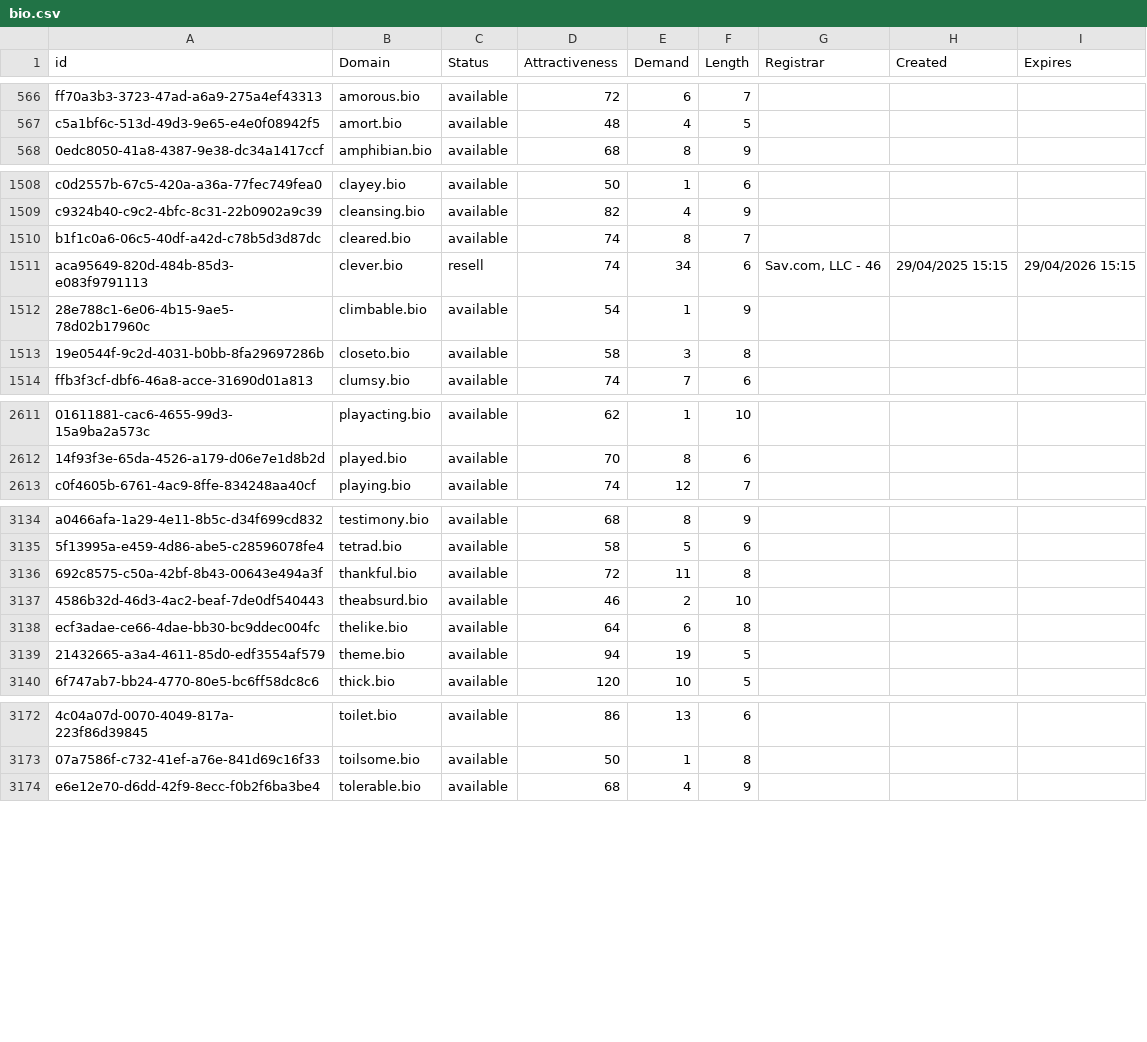
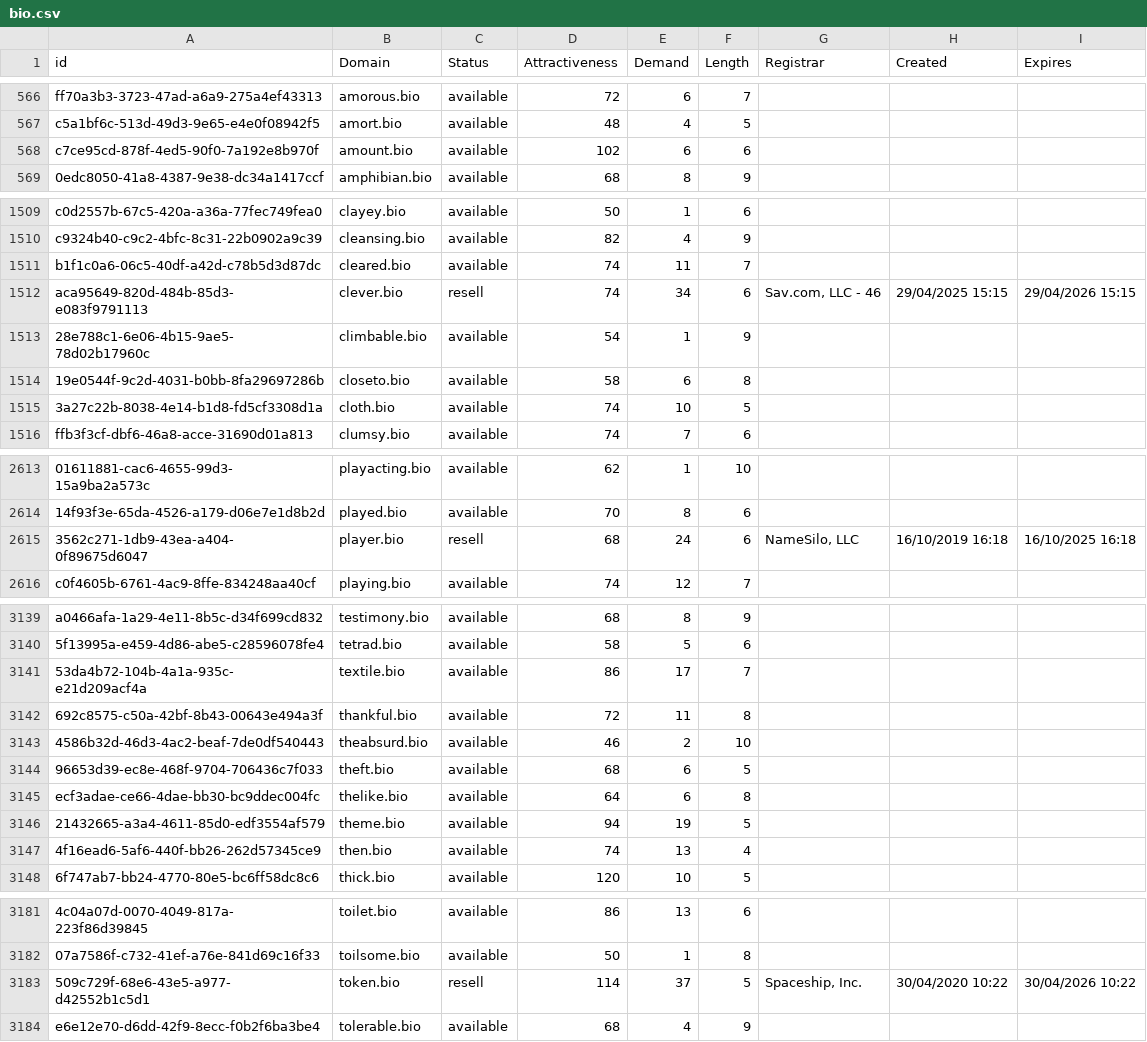
Before and after one commit to UniqueDomains/bio-oneword-domains, a CSV file: bio.csv, drawn as a sheet; only a part is shown, gaps mark what is left out; addresses are those after the commit; the diff covers the shown part only; the diff names each change by its address in the sheet, - before the commit and + after, or states it on an @@ line.

```diff
--- a/bio.csv
+++ b/bio.csv
+row 568: c7ce95cd-878f-4ed5-90f0-7a192e8b970f | amount.bio | available | 102 | 6 | 6
-E1511 (Demand): 8
+E1511 (Demand): 11
-E1514 (Demand): 3
+E1514 (Demand): 6
+row 1515: 3a27c22b-8038-4e14-b1d8-fd5cf3308d1a | cloth.bio | available | 74 | 10 | 5
+row 2615: 3562c271-1db9-43ea-a404-0f89675d6047 | player.bio | resell | 68 | 24 | 6 | NameSilo, LLC | 16/10/2019 16:18 | 16/10/2025 16:18
+row 3141: 53da4b72-104b-4a1a-935c-e21d209acf4a | textile.bio | available | 86 | 17 | 7
+row 3144: 96653d39-ec8e-468f-9704-706436c7f033 | theft.bio | available | 68 | 6 | 5
+row 3147: 4f16ead6-5af6-440f-bb26-262d57345ce9 | then.bio | available | 74 | 13 | 4
+row 3183: 509c729f-68e6-43e5-a977-d42552b1c5d1 | token.bio | resell | 114 | 37 | 5 | Spaceship, Inc. | 30/04/2020 10:22 | 30/04/2026 10:22
```
Also changed, not shown: 15 added rows and 11 edited cells elsewhere in this file, 2 other files.
